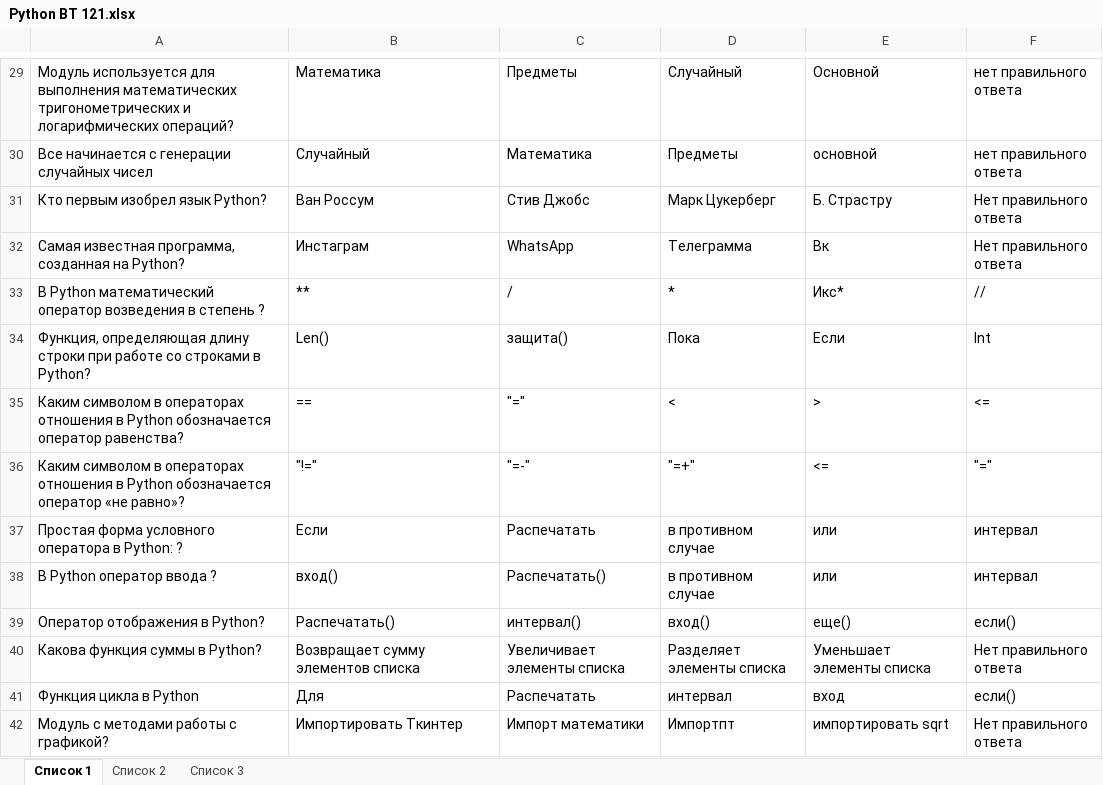
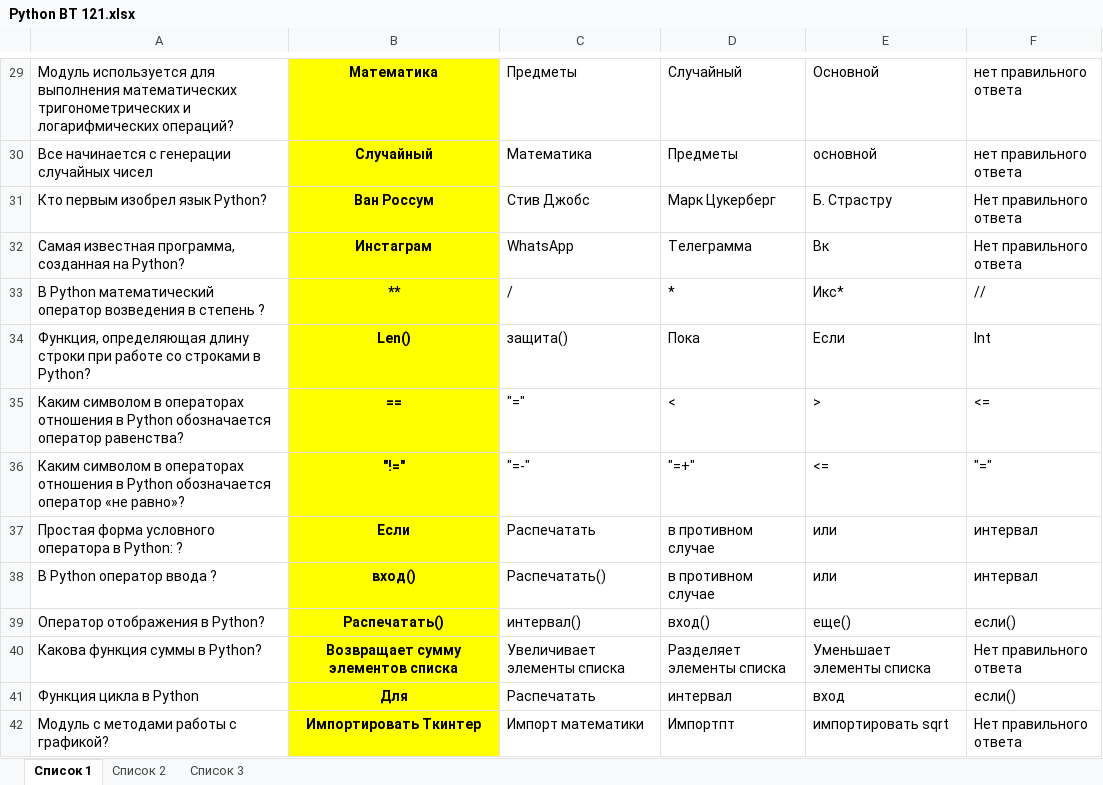
Before and after one commit to 07Rinat07/univer_kaziitu, an Excel workbook: Экзамены _вопросы_1семестр_В01-ВТ-121/Python ВТ 121.xlsx, sheet Список 1, drawn as a sheet; only a part is shown, gaps mark what is left out; values as stored, in another font and other column widths than the file's, no borders; the diff covers the shown part only; the diff names each change by its address in the sheet, - before the commit and + after, or states it on an @@ line.

```diff
--- a/Экзамены _вопросы_1семестр_В01-ВТ-121/Python ВТ 121.xlsx (sheet Список 1)
+++ b/Экзамены _вопросы_1семестр_В01-ВТ-121/Python ВТ 121.xlsx (sheet Список 1)
@@ B29:B42 fill: none → #FFFF00, bold: off → on, alignment: left → center @@
```
Also changed, not shown: cell formats elsewhere in this sheet.
